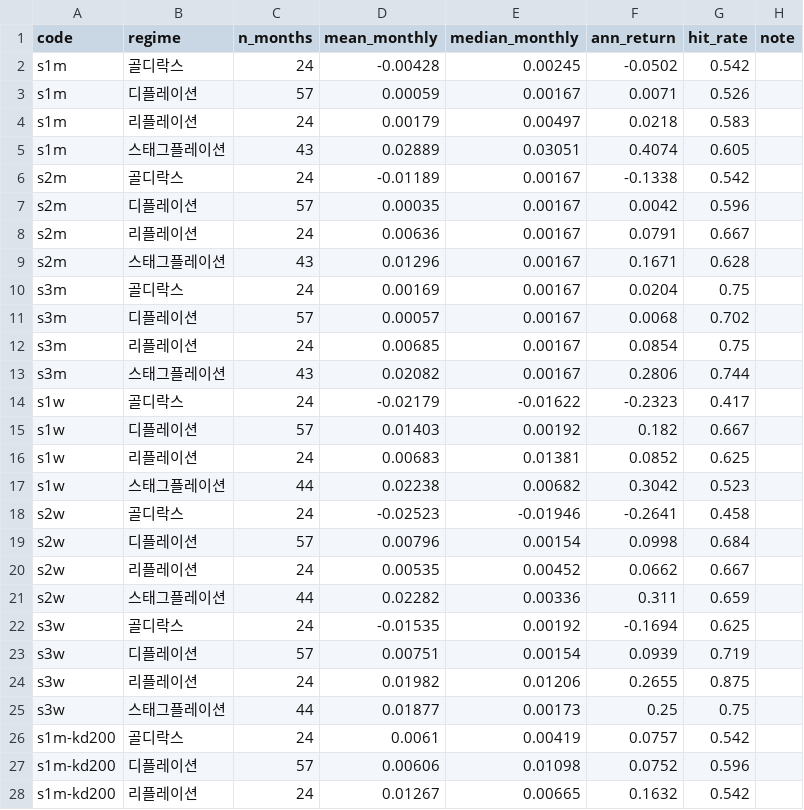
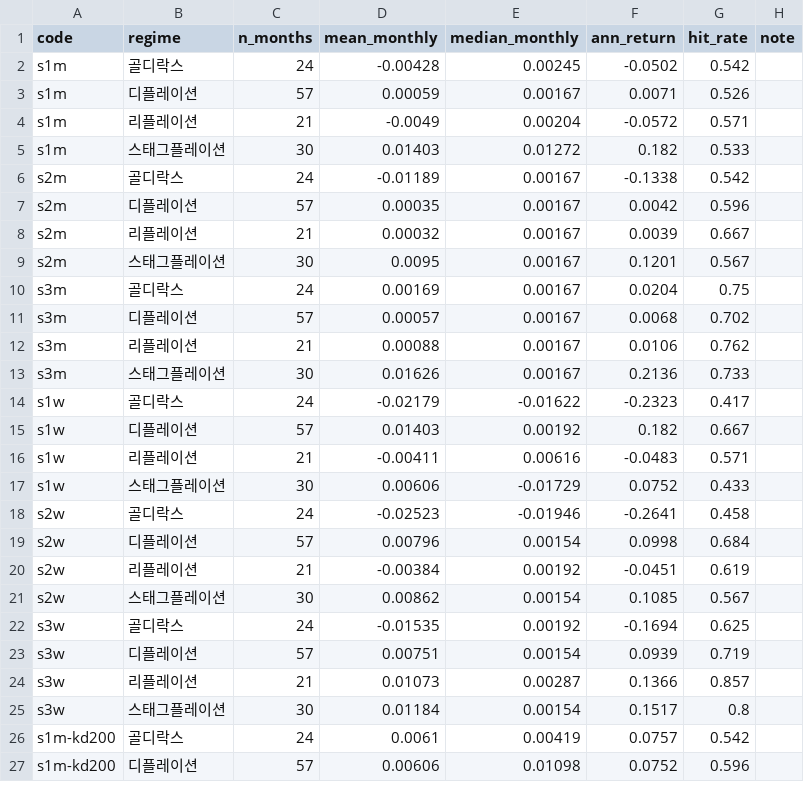
Before and after one commit to Inseo99/kq-robo-advisor, a CSV file: data/analysis_outputs/regime_conditional_returns.csv, drawn as a sheet; only a part is shown; the diff covers the shown part only.

```diff
--- a/data/analysis_outputs/regime_conditional_returns.csv
+++ b/data/analysis_outputs/regime_conditional_returns.csv
@@ -3,26 +3,25 @@ s1m,골디락스,24,-0.00428,0.00245,-0.0502,0.542,
 s1m,디플레이션,57,0.00059,0.00167,0.0071,0.526,
-s1m,리플레이션,24,0.00179,0.00497,0.0218,0.583,
-s1m,스태그플레이션,43,0.02889,0.03051,0.4074,0.605,
+s1m,리플레이션,21,-0.0049,0.00204,-0.0572,0.571,
+s1m,스태그플레이션,30,0.01403,0.01272,0.182,0.533,
 s2m,골디락스,24,-0.01189,0.00167,-0.1338,0.542,
 s2m,디플레이션,57,0.00035,0.00167,0.0042,0.596,
-s2m,리플레이션,24,0.00636,0.00167,0.0791,0.667,
-s2m,스태그플레이션,43,0.01296,0.00167,0.1671,0.628,
+s2m,리플레이션,21,0.00032,0.00167,0.0039,0.667,
+s2m,스태그플레이션,30,0.0095,0.00167,0.1201,0.567,
 s3m,골디락스,24,0.00169,0.00167,0.0204,0.75,
 s3m,디플레이션,57,0.00057,0.00167,0.0068,0.702,
-s3m,리플레이션,24,0.00685,0.00167,0.0854,0.75,
-s3m,스태그플레이션,43,0.02082,0.00167,0.2806,0.744,
+s3m,리플레이션,21,0.00088,0.00167,0.0106,0.762,
+s3m,스태그플레이션,30,0.01626,0.00167,0.2136,0.733,
 s1w,골디락스,24,-0.02179,-0.01622,-0.2323,0.417,
 s1w,디플레이션,57,0.01403,0.00192,0.182,0.667,
-s1w,리플레이션,24,0.00683,0.01381,0.0852,0.625,
-s1w,스태그플레이션,44,0.02238,0.00682,0.3042,0.523,
+s1w,리플레이션,21,-0.00411,0.00616,-0.0483,0.571,
+s1w,스태그플레이션,30,0.00606,-0.01729,0.0752,0.433,
 s2w,골디락스,24,-0.02523,-0.01946,-0.2641,0.458,
 s2w,디플레이션,57,0.00796,0.00154,0.0998,0.684,
-s2w,리플레이션,24,0.00535,0.00452,0.0662,0.667,
-s2w,스태그플레이션,44,0.02282,0.00336,0.311,0.659,
+s2w,리플레이션,21,-0.00384,0.00192,-0.0451,0.619,
+s2w,스태그플레이션,30,0.00862,0.00154,0.1085,0.567,
 s3w,골디락스,24,-0.01535,0.00192,-0.1694,0.625,
 s3w,디플레이션,57,0.00751,0.00154,0.0939,0.719,
-s3w,리플레이션,24,0.01982,0.01206,0.2655,0.875,
-s3w,스태그플레이션,44,0.01877,0.00173,0.25,0.75,
+s3w,리플레이션,21,0.01073,0.00287,0.1366,0.857,
+s3w,스태그플레이션,30,0.01184,0.00154,0.1517,0.8,
 s1m-kd200,골디락스,24,0.0061,0.00419,0.0757,0.542,
 s1m-kd200,디플레이션,57,0.00606,0.01098,0.0752,0.596,
-s1m-kd200,리플레이션,24,0.01267,0.00665,0.1632,0.542,
```
Also changed, not shown: 3 added rows, 2 removed rows and 12 edited cells elsewhere in this file, data/analysis_outputs/regime_timeline.csv, 1 other file.
